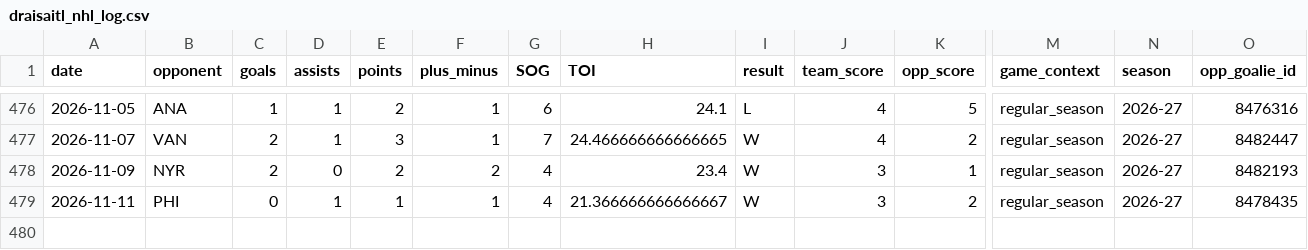
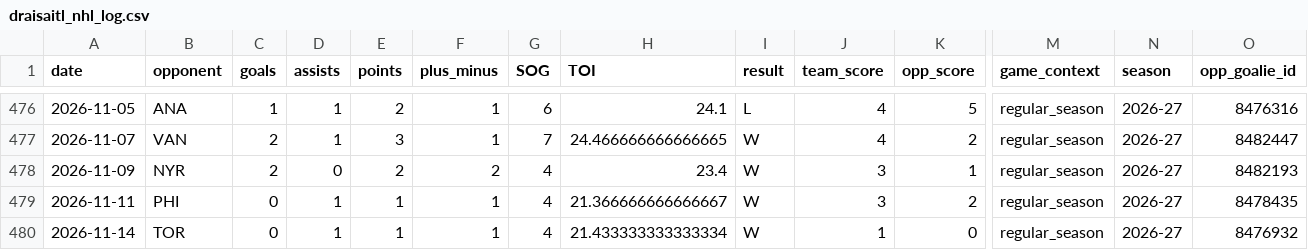
Before and after one commit to KylanHuynh7/Variance97, a CSV file: data/draisaitl_nhl_log.csv, drawn as a sheet; only a part is shown, gaps mark what is left out; rows hold the shown columns only; the diff names each change by its address in the sheet, - before the commit and + after, or states it on an @@ line.

```diff
--- a/data/draisaitl_nhl_log.csv
+++ b/data/draisaitl_nhl_log.csv
+row 480: 2026-11-14 | TOR | 0 | 1 | 1 | 1 | 4 | 21.433333333333334 | W | 1 | 0 | regular_season | 2026-27 | 8476932
```
Also changed, not shown: data/crosby_game_log_clean.csv, data/draisaitl_game_log_clean.csv, 10 other files.
